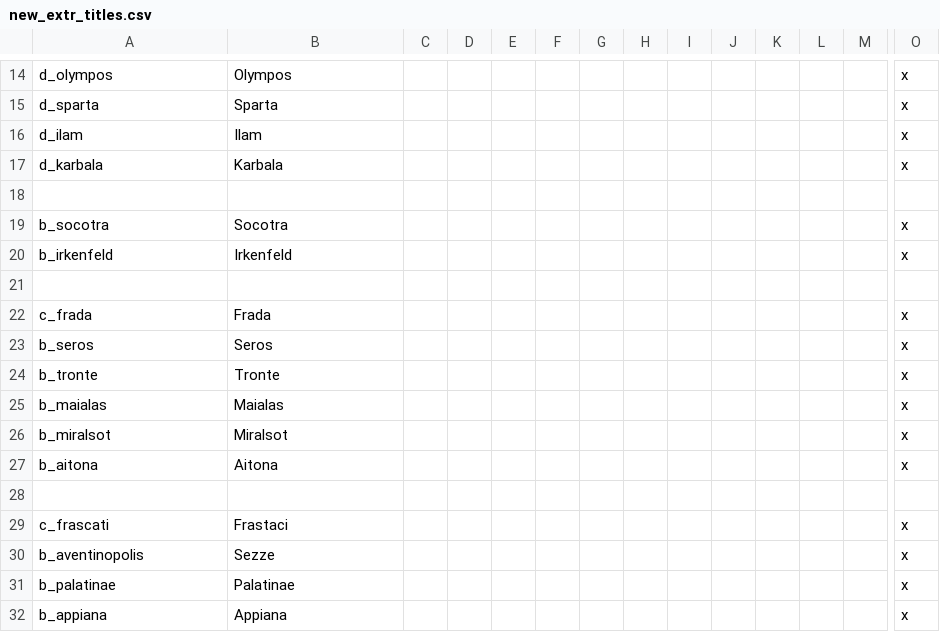
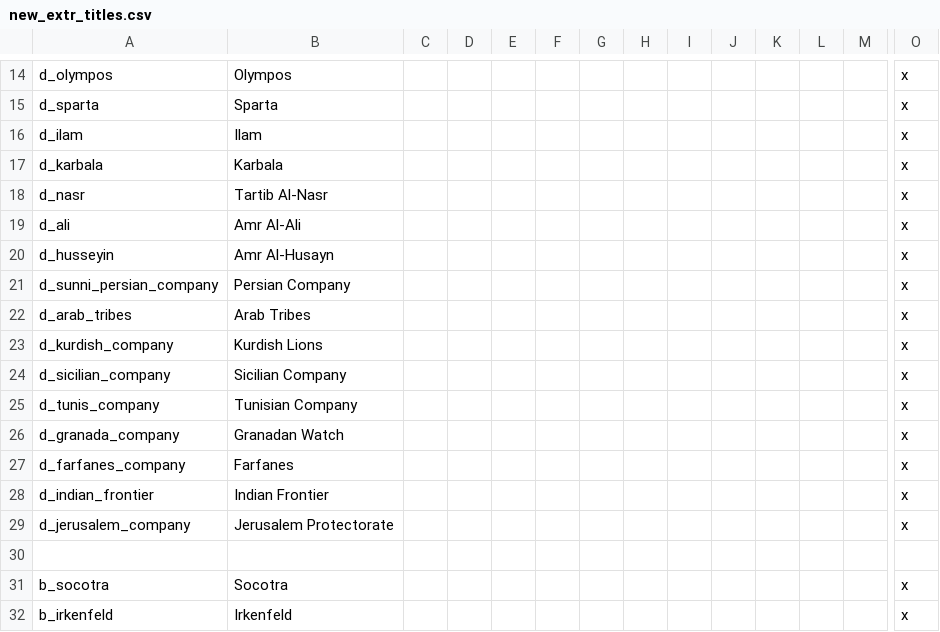
Before and after one commit to Archidemos/extradecisions, a CSV file: localisation/new_extr_titles.csv, drawn as a sheet; only a part is shown, gaps mark what is left out; the shorter side is filled out with more unchanged rows; rows hold the shown columns only; the diff names each change by its address in the sheet, - before the commit and + after, or states it on an @@ line.

```diff
--- a/localisation/new_extr_titles.csv
+++ b/localisation/new_extr_titles.csv
+row 18: d_nasr | Tartib Al-Nasr |  |  |  |  |  |  |  |  |  |  |  | x
+row 19: d_ali | Amr Al-Ali |  |  |  |  |  |  |  |  |  |  |  | x
+row 20: d_husseyin | Amr Al-Husayn |  |  |  |  |  |  |  |  |  |  |  | x
+row 21: d_sunni_persian_company | Persian Company |  |  |  |  |  |  |  |  |  |  |  | x
+row 22: d_arab_tribes | Arab Tribes |  |  |  |  |  |  |  |  |  |  |  | x
+row 23: d_kurdish_company | Kurdish Lions |  |  |  |  |  |  |  |  |  |  |  | x
+row 24: d_sicilian_company | Sicilian Company |  |  |  |  |  |  |  |  |  |  |  | x
+row 25: d_tunis_company | Tunisian Company |  |  |  |  |  |  |  |  |  |  |  | x
+row 26: d_granada_company | Granadan Watch |  |  |  |  |  |  |  |  |  |  |  | x
+row 27: d_farfanes_company | Farfanes |  |  |  |  |  |  |  |  |  |  |  | x
+row 28: d_indian_frontier | Indian Frontier |  |  |  |  |  |  |  |  |  |  |  | x
+row 29: d_jerusalem_company | Jerusalem Protectorate |  |  |  |  |  |  |  |  |  |  |  | x
```
Also changed, not shown: localisation/custom_buildings.csv, localisation/mp_shop.csv, 38 other files.
